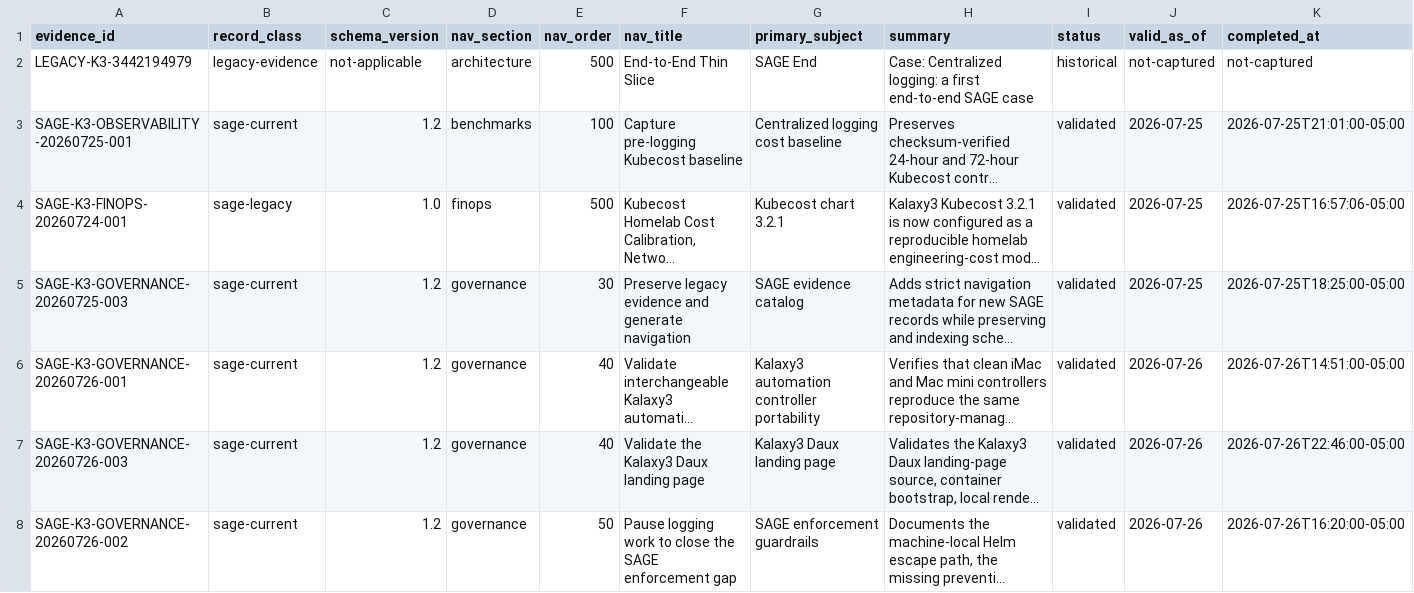
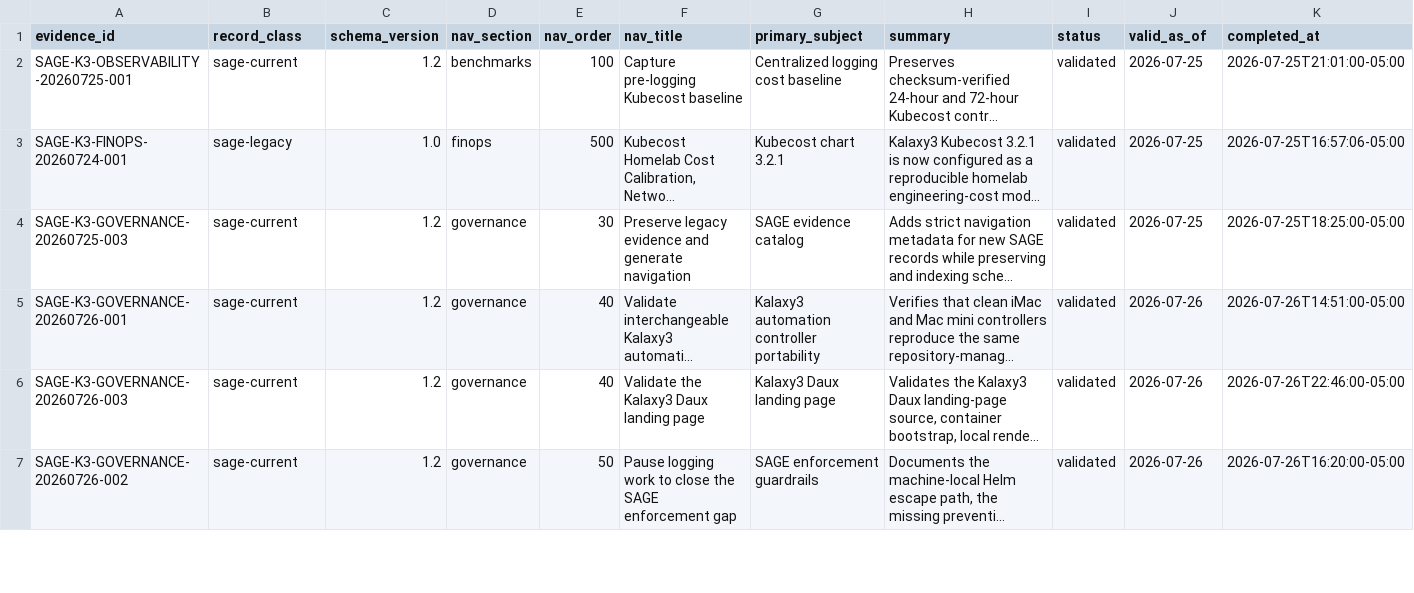
Before and after one commit to donb4iu/Kalaxy3, a CSV file: markdown/evidence/catalog.csv, drawn as a sheet; only a part is shown; long unchanged cells end in …; rows hold the shown columns only; the diff names each change by its address in the sheet, - before the commit and + after, or states it on an @@ line.

Commit message:
Checkpoint blocked SAGE thin-slice remediation
Checkpoint-only durability boundary for business continuity.

This commit intentionally preserves an incomplete/non-promotable engineering
state discovered while remediating SAGE-ACTION-20260807-001. Full validation
is blocked by the separately identified evidence-index reconciliation defect.
This checkpoint does not assert validation, merge readiness, activation
readiness, or SAGE completion.

SAGE-Checkpoint: non-promotable
Validation-Status: blocked
Promotion-Eligible: false

```diff
--- a/markdown/evidence/catalog.csv
+++ b/markdown/evidence/catalog.csv
-row 2: LEGACY-K3-3442194979 | legacy-evidence | not-applicable | architecture | 500 | End-to-End Thin Slice | SAGE End | Case: Centralized logging: a first end-to-end SAGE case | historical | not-captured | not-captured
```
Also changed, not shown: 12 other files.
